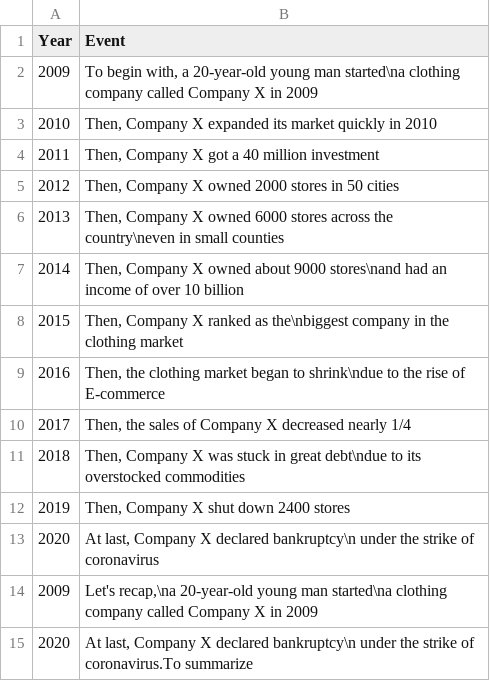
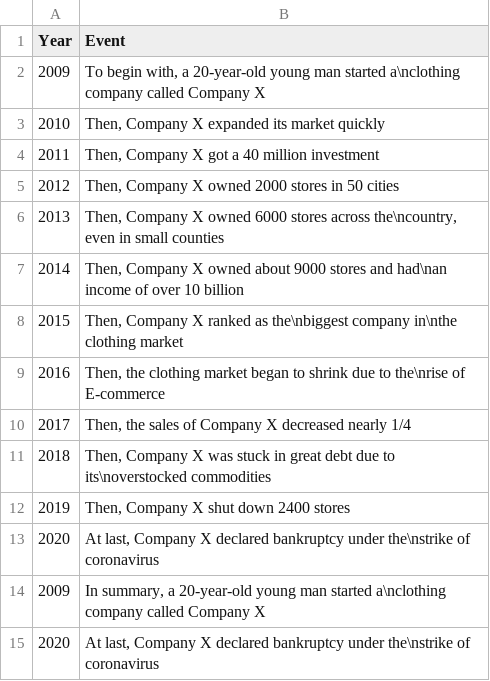
Before and after one commit to OliviaLan/olivialan.github.io, a CSV file: narrative_order/datasets/company_recurrence.csv, drawn as a sheet.

```diff
--- a/narrative_order/datasets/company_recurrence.csv
+++ b/narrative_order/datasets/company_recurrence.csv
@@ -1,15 +1,15 @@
 Year,Event
-2009,"To begin with, a 20-year-old young man started\na clothing company called Company X in 2009"
-2010,"Then, Company X expanded its market quickly in 2010"
+2009,"To begin with, a 20-year-old young man started a\nclothing company called Company X"
+2010,"Then, Company X expanded its market quickly"
 2011,"Then, Company X got a 40 million investment"
 2012,"Then, Company X owned 2000 stores in 50 cities"
-2013,"Then, Company X  owned 6000 stores across the country\neven in small counties"
-2014,"Then, Company X owned about 9000 stores\nand had an income of over 10 billion"
-2015,"Then, Company X ranked as the\nbiggest company in the clothing market"
-2016,"Then, the clothing market began to shrink\ndue to the rise of E-commerce"
+2013,"Then, Company X  owned 6000 stores across the\ncountry, even in small counties"
+2014,"Then, Company X owned about 9000 stores and had\nan income of over 10 billion"
+2015,"Then, Company X ranked as the\nbiggest company in\nthe clothing market"
+2016,"Then, the clothing market began to shrink due to the\nrise of E-commerce"
 2017,"Then, the sales of Company X decreased nearly 1/4"
-2018,"Then, Company X was stuck in great debt\ndue to its overstocked commodities"
+2018,"Then, Company X was stuck in great debt due to its\noverstocked commodities"
 2019,"Then, Company X shut down 2400 stores"
-2020,"At last, Company X declared bankruptcy\n under the strike of coronavirus"
-2009,"Let's recap,\na 20-year-old young man started\na clothing company called Company X in 2009"
-2020,"At last, Company X declared bankruptcy\n under the strike of coronavirus.To summarize"
+2020,"At last, Company X declared bankruptcy under the\nstrike of coronavirus"
+2009,"In summary, a 20-year-old young man started a\nclothing company called Company X"
+2020,"At last, Company X declared bankruptcy under the\nstrike of coronavirus"
```
Also changed, not shown: narrative_order/datasets/company_halfway.csv, narrative_order/datasets/company_trace.csv, 15 other files.
